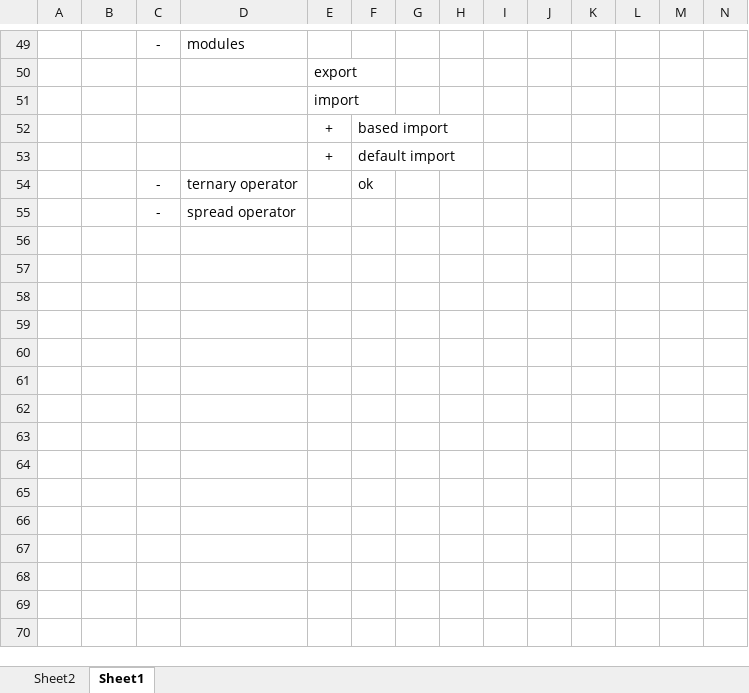
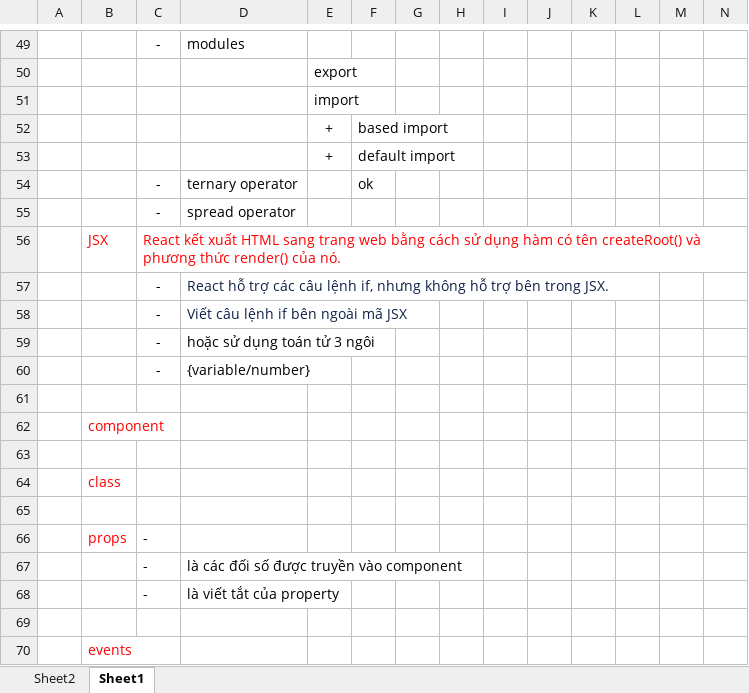
Before and after one commit to PhanDongg/MENU, an Excel workbook: reactjs.xlsx, sheet Sheet1, drawn as a sheet; only a part is shown, gaps mark what is left out; values as stored, in another font and other column widths than the file's, no borders; rows hold the shown columns only; the diff names each change by its address in the sheet, - before the commit and + after, or states it on an @@ line.

Commit message:
up

```diff
--- a/reactjs.xlsx (sheet Sheet1)
+++ b/reactjs.xlsx (sheet Sheet1)
+row 56:  | JSX | React kết xuất HTML sang trang web bằng cách sử dụng hàm có tên createRoot() và phương thức render() của nó.
+row 57:  |  | - | React hỗ trợ các câu lệnh if, nhưng không hỗ trợ bên trong JSX.
+row 58:  |  | - | Viết câu lệnh if bên ngoài mã JSX
+row 59:  |  | - | hoặc sử dụng toán tử 3 ngôi
+row 60:  |  | - | {variable/number}
+row 61: (empty)
+row 62:  | component
+row 63: (empty)
+row 64:  | class
+row 65: (empty)
+row 66:  | props | -
+row 67:  |  | - | là các đối số được truyền vào component
+row 68:  |  | - | là viết tắt của property
+row 69: (empty)
+row 70:  | events
```
